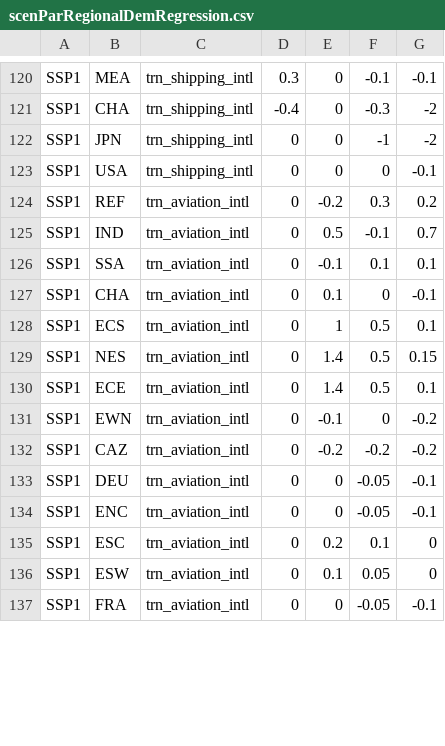
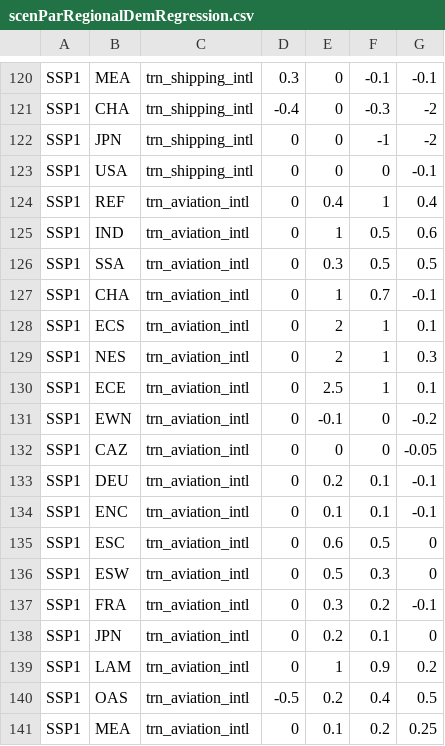
Before and after one commit to pik-piam/edgeTransport, a CSV file: inst/extdata/scenParRegionalDemRegression.csv, drawn as a sheet; only a part is shown, gaps mark what is left out; the diff covers the shown part only.

```diff
--- a/inst/extdata/scenParRegionalDemRegression.csv
+++ b/inst/extdata/scenParRegionalDemRegression.csv
@@ -123,15 +123,19 @@ SSP1;JPN;trn_shipping_intl;0;0;-1;-2
 SSP1;USA;trn_shipping_intl;0;0;0;-0.1
-SSP1;REF;trn_aviation_intl;0;-0.2;0.3;0.2
-SSP1;IND;trn_aviation_intl;0;0.5;-0.1;0.7
-SSP1;SSA;trn_aviation_intl;0;-0.1;0.1;0.1
-SSP1;CHA;trn_aviation_intl;0;0.1;0;-0.1
-SSP1;ECS;trn_aviation_intl;0;1;0.5;0.1
-SSP1;NES;trn_aviation_intl;0;1.4;0.5;0.15
-SSP1;ECE;trn_aviation_intl;0;1.4;0.5;0.1
+SSP1;REF;trn_aviation_intl;0;0.4;1;0.4
+SSP1;IND;trn_aviation_intl;0;1;0.5;0.6
+SSP1;SSA;trn_aviation_intl;0;0.3;0.5;0.5
+SSP1;CHA;trn_aviation_intl;0;1;0.7;-0.1
+SSP1;ECS;trn_aviation_intl;0;2;1;0.1
+SSP1;NES;trn_aviation_intl;0;2;1;0.3
+SSP1;ECE;trn_aviation_intl;0;2.5;1;0.1
 SSP1;EWN;trn_aviation_intl;0;-0.1;0;-0.2
-SSP1;CAZ;trn_aviation_intl;0;-0.2;-0.2;-0.2
-SSP1;DEU;trn_aviation_intl;0;0;-0.05;-0.1
-SSP1;ENC;trn_aviation_intl;0;0;-0.05;-0.1
-SSP1;ESC;trn_aviation_intl;0;0.2;0.1;0
-SSP1;ESW;trn_aviation_intl;0;0.1;0.05;0
-SSP1;FRA;trn_aviation_intl;0;0;-0.05;-0.1
+SSP1;CAZ;trn_aviation_intl;0;0;0;-0.05
+SSP1;DEU;trn_aviation_intl;0;0.2;0.1;-0.1
+SSP1;ENC;trn_aviation_intl;0;0.1;0.1;-0.1
+SSP1;ESC;trn_aviation_intl;0;0.6;0.5;0
+SSP1;ESW;trn_aviation_intl;0;0.5;0.3;0
+SSP1;FRA;trn_aviation_intl;0;0.3;0.2;-0.1
+SSP1;JPN;trn_aviation_intl;0;0.2;0.1;0
+SSP1;LAM;trn_aviation_intl;0;1;0.9;0.2
+SSP1;OAS;trn_aviation_intl;-0.5;0.2;0.4;0.5
+SSP1;MEA;trn_aviation_intl;0;0.1;0.2;0.25
```
Also changed, not shown: 1 added row, 5 removed rows and 9 edited cells elsewhere in this file, 6 other files.
